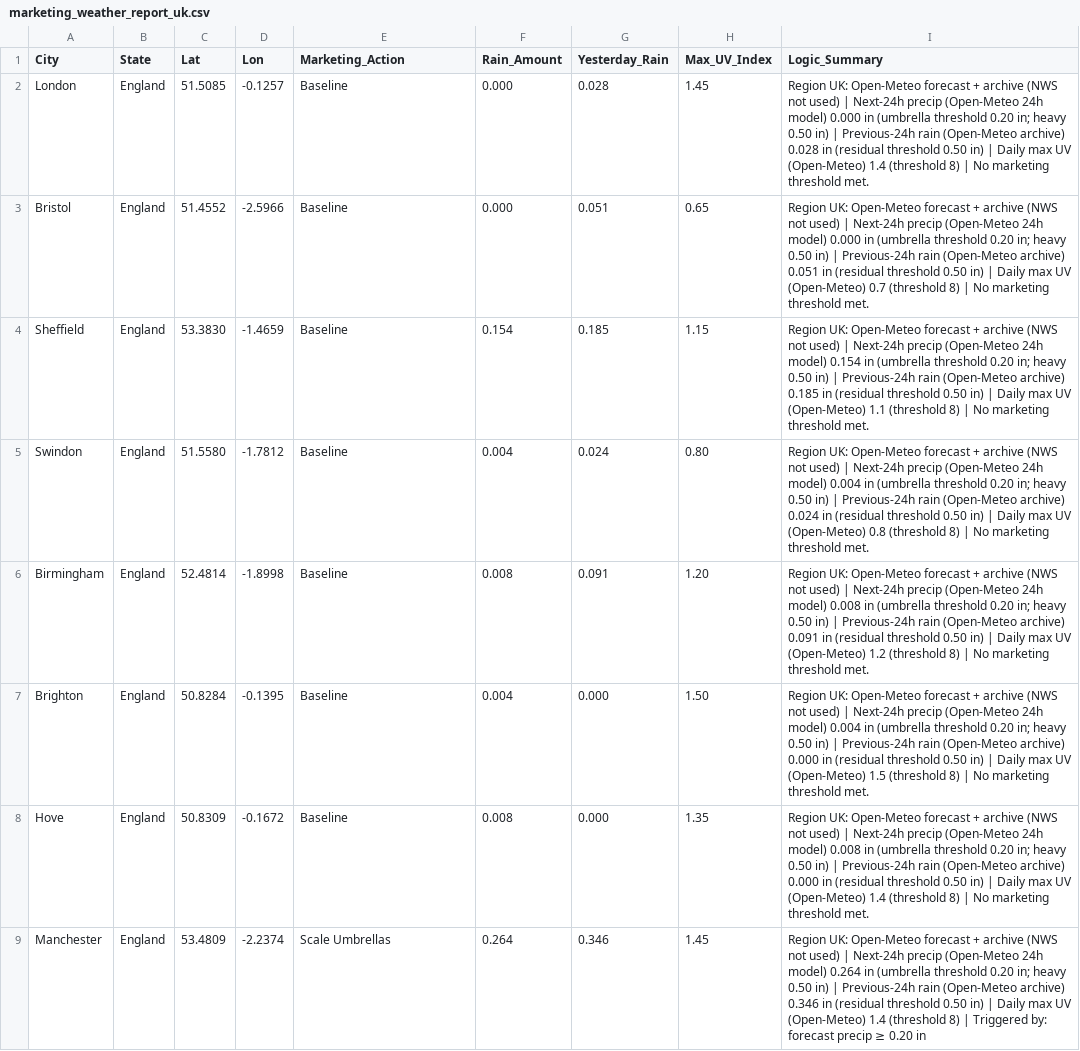
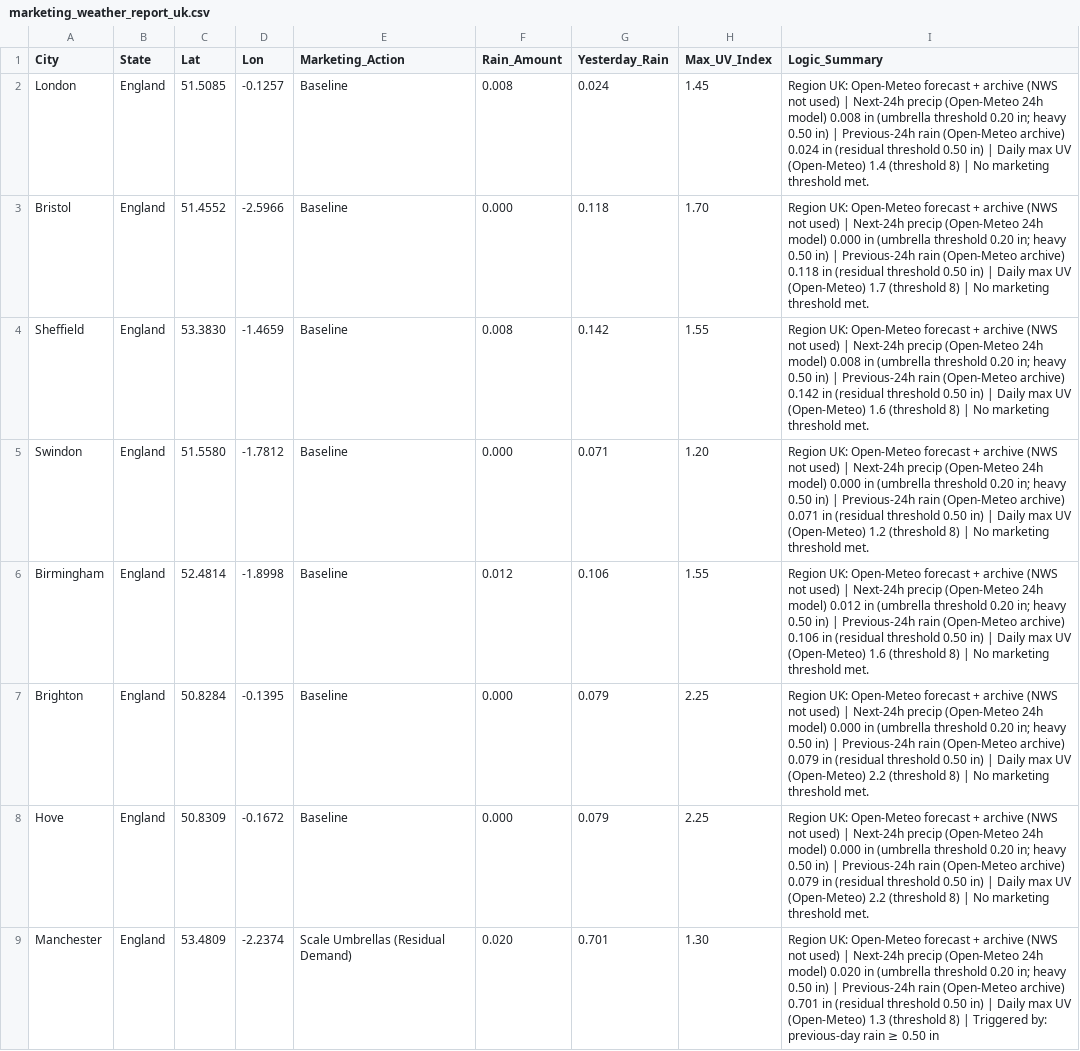
Before and after one commit to WeathermanInc/marketing-weather-engine, a CSV file: marketing_weather_report_uk.csv, drawn as a sheet; only a part is shown; the diff covers the shown part only; the diff names each change by its address in the sheet, - before the commit and + after, or states it on an @@ line.

```diff
--- a/marketing_weather_report_uk.csv
+++ b/marketing_weather_report_uk.csv
-F2 (Rain_Amount): 0.000
+F2 (Rain_Amount): 0.008
-G2 (Yesterday_Rain): 0.028
+G2 (Yesterday_Rain): 0.024
-I2 (Logic_Summary): …24h model) 0.000 in (umbrella threshold 0.20 in; heavy 0.50 in) | Previous-24h rain (Open-Meteo archive) 0.028 in (residual…
+I2 (Logic_Summary): …24h model) 0.008 in (umbrella threshold 0.20 in; heavy 0.50 in) | Previous-24h rain (Open-Meteo archive) 0.024 in (residual…
-G3 (Yesterday_Rain): 0.051
+G3 (Yesterday_Rain): 0.118
-H3 (Max_UV_Index): 0.65
+H3 (Max_UV_Index): 1.70
-I3 (Logic_Summary): …(Open-Meteo archive) 0.051 in (residual threshold 0.50 in) | Daily max UV (Open-Meteo) 0.7 (threshold 8)…
+I3 (Logic_Summary): …(Open-Meteo archive) 0.118 in (residual threshold 0.50 in) | Daily max UV (Open-Meteo) 1.7 (threshold 8)…
-F4 (Rain_Amount): 0.154
+F4 (Rain_Amount): 0.008
-G4 (Yesterday_Rain): 0.185
+G4 (Yesterday_Rain): 0.142
-H4 (Max_UV_Index): 1.15
+H4 (Max_UV_Index): 1.55
-I4 (Logic_Summary): …24h model) 0.154 in (umbrella threshold 0.20 in; heavy 0.50 in) | Previous-24h rain (Open-Meteo archive) 0.185 in (residual threshold 0.50 in) | Daily max UV (Open-Meteo) 1.1 (threshold 8)…
+I4 (Logic_Summary): …24h model) 0.008 in (umbrella threshold 0.20 in; heavy 0.50 in) | Previous-24h rain (Open-Meteo archive) 0.142 in (residual threshold 0.50 in) | Daily max UV (Open-Meteo) 1.6 (threshold 8)…
-F5 (Rain_Amount): 0.004
+F5 (Rain_Amount): 0.000
-G5 (Yesterday_Rain): 0.024
+G5 (Yesterday_Rain): 0.071
-H5 (Max_UV_Index): 0.80
+H5 (Max_UV_Index): 1.20
-I5 (Logic_Summary): …24h model) 0.004 in (umbrella threshold 0.20 in; heavy 0.50 in) | Previous-24h rain (Open-Meteo archive) 0.024 in (residual threshold 0.50 in) | Daily max UV (Open-Meteo) 0.8 (threshold 8)…
+I5 (Logic_Summary): …24h model) 0.000 in (umbrella threshold 0.20 in; heavy 0.50 in) | Previous-24h rain (Open-Meteo archive) 0.071 in (residual threshold 0.50 in) | Daily max UV (Open-Meteo) 1.2 (threshold 8)…
-F6 (Rain_Amount): 0.008
+F6 (Rain_Amount): 0.012
-G6 (Yesterday_Rain): 0.091
+G6 (Yesterday_Rain): 0.106
-H6 (Max_UV_Index): 1.20
+H6 (Max_UV_Index): 1.55
-I6 (Logic_Summary): …24h model) 0.008 in (umbrella threshold 0.20 in; heavy 0.50 in) | Previous-24h rain (Open-Meteo archive) 0.091 in (residual threshold 0.50 in) | Daily max UV (Open-Meteo) 1.2 (threshold 8)…
+I6 (Logic_Summary): …24h model) 0.012 in (umbrella threshold 0.20 in; heavy 0.50 in) | Previous-24h rain (Open-Meteo archive) 0.106 in (residual threshold 0.50 in) | Daily max UV (Open-Meteo) 1.6 (threshold 8)…
-F7 (Rain_Amount): 0.004
+F7 (Rain_Amount): 0.000
-G7:G8 (Yesterday_Rain): 0.000
+G7:G8 (Yesterday_Rain): 0.079
-H7 (Max_UV_Index): 1.50
+H7 (Max_UV_Index): 2.25
-I7 (Logic_Summary): …24h model) 0.004 in (umbrella threshold 0.20 in; heavy 0.50 in) | Previous-24h rain (Open-Meteo archive) 0.000 in (residual threshold 0.50 in) | Daily max UV (Open-Meteo) 1.5 (threshold 8)…
+I7 (Logic_Summary): …24h model) 0.000 in (umbrella threshold 0.20 in; heavy 0.50 in) | Previous-24h rain (Open-Meteo archive) 0.079 in (residual threshold 0.50 in) | Daily max UV (Open-Meteo) 2.2 (threshold 8)…
-F8 (Rain_Amount): 0.008
+F8 (Rain_Amount): 0.000
-H8 (Max_UV_Index): 1.35
+H8 (Max_UV_Index): 2.25
-I8 (Logic_Summary): …24h model) 0.008 in (umbrella threshold 0.20 in; heavy 0.50 in) | Previous-24h rain (Open-Meteo archive) 0.000 in (residual threshold 0.50 in) | Daily max UV (Open-Meteo) 1.4 (threshold 8)…
+I8 (Logic_Summary): …24h model) 0.000 in (umbrella threshold 0.20 in; heavy 0.50 in) | Previous-24h rain (Open-Meteo archive) 0.079 in (residual threshold 0.50 in) | Daily max UV (Open-Meteo) 2.2 (threshold 8)…
-E9 (Marketing_Action): Scale Umbrellas
+E9 (Marketing_Action): Scale Umbrellas (Residual Demand)
-F9 (Rain_Amount): 0.264
+F9 (Rain_Amount): 0.020
-G9 (Yesterday_Rain): 0.346
+G9 (Yesterday_Rain): 0.701
-H9 (Max_UV_Index): 1.45
+H9 (Max_UV_Index): 1.30
-I9 (Logic_Summary): …24h model) 0.264 in (umbrella threshold 0.20 in; heavy 0.50 in) | Previous-24h rain (Open-Meteo archive) 0.346 in (residual threshold 0.50 in) | Daily max UV (Open-Meteo) 1.4 (threshold 8) | Triggered by: forecast precip ≥ 0.20 in
+I9 (Logic_Summary): …24h model) 0.020 in (umbrella threshold 0.20 in; heavy 0.50 in) | Previous-24h rain (Open-Meteo archive) 0.701 in (residual threshold 0.50 in) | Daily max UV (Open-Meteo) 1.3 (threshold 8) | Triggered by: previous-day rain ≥ 0.50 in
```
Also changed, not shown: 93 edited cells elsewhere in this file, marketing_weather_report_can.csv, marketing_weather_report_us.csv.
